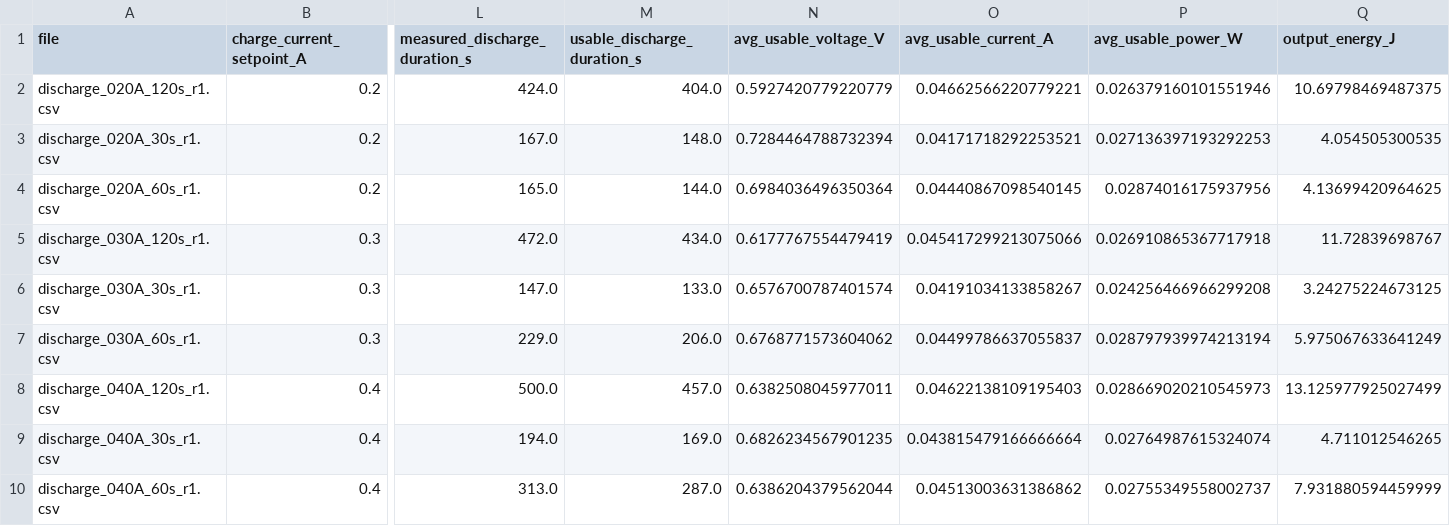
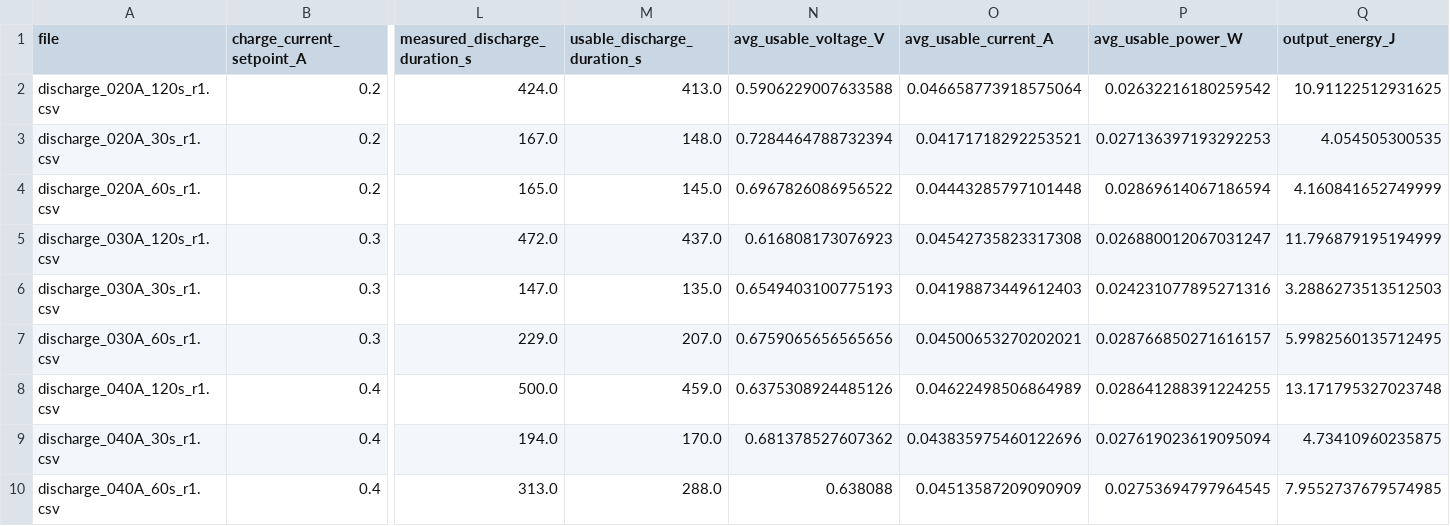
Before and after one commit to MatildeMGM/Bachelor, a CSV file: app/python/data/processed_PEM/pem_charge_discharge_summary.csv, drawn as a sheet; only a part is shown, gaps mark what is left out; the diff names each change by its address in the sheet, - before the commit and + after, or states it on an @@ line.

```diff
--- a/app/python/data/processed_PEM/pem_charge_discharge_summary.csv
+++ b/app/python/data/processed_PEM/pem_charge_discharge_summary.csv
-M2 (usable_discharge_duration_s): 404.0
+M2 (usable_discharge_duration_s): 413.0
-N2 (avg_usable_voltage_V): 0.5927420779220779
+N2 (avg_usable_voltage_V): 0.5906229007633588
-O2 (avg_usable_current_A): 0.04662566220779221
+O2 (avg_usable_current_A): 0.046658773918575064
-P2 (avg_usable_power_W): 0.026379160101551946
+P2 (avg_usable_power_W): 0.02632216180259542
-Q2 (output_energy_J): 10.69798469487375
+Q2 (output_energy_J): 10.91122512931625
-M4 (usable_discharge_duration_s): 144.0
+M4 (usable_discharge_duration_s): 145.0
-N4 (avg_usable_voltage_V): 0.6984036496350364
+N4 (avg_usable_voltage_V): 0.6967826086956522
-O4 (avg_usable_current_A): 0.04440867098540145
+O4 (avg_usable_current_A): 0.04443285797101448
-P4 (avg_usable_power_W): 0.02874016175937956
+P4 (avg_usable_power_W): 0.02869614067186594
-Q4 (output_energy_J): 4.13699420964625
+Q4 (output_energy_J): 4.160841652749999
-M5 (usable_discharge_duration_s): 434.0
+M5 (usable_discharge_duration_s): 437.0
-N5 (avg_usable_voltage_V): 0.6177767554479419
+N5 (avg_usable_voltage_V): 0.616808173076923
-O5 (avg_usable_current_A): 0.045417299213075066
+O5 (avg_usable_current_A): 0.04542735823317308
-P5 (avg_usable_power_W): 0.026910865367717918
+P5 (avg_usable_power_W): 0.026880012067031247
-Q5 (output_energy_J): 11.72839698767
+Q5 (output_energy_J): 11.796879195194999
-M6 (usable_discharge_duration_s): 133.0
+M6 (usable_discharge_duration_s): 135.0
-N6 (avg_usable_voltage_V): 0.6576700787401574
+N6 (avg_usable_voltage_V): 0.6549403100775193
-O6 (avg_usable_current_A): 0.04191034133858267
+O6 (avg_usable_current_A): 0.04198873449612403
-P6 (avg_usable_power_W): 0.024256466966299208
+P6 (avg_usable_power_W): 0.024231077895271316
-Q6 (output_energy_J): 3.24275224673125
+Q6 (output_energy_J): 3.2886273513512503
-M7 (usable_discharge_duration_s): 206.0
+M7 (usable_discharge_duration_s): 207.0
-N7 (avg_usable_voltage_V): 0.6768771573604062
+N7 (avg_usable_voltage_V): 0.6759065656565656
-O7 (avg_usable_current_A): 0.04499786637055837
+O7 (avg_usable_current_A): 0.04500653270202021
-P7 (avg_usable_power_W): 0.028797939974213194
+P7 (avg_usable_power_W): 0.028766850271616157
-Q7 (output_energy_J): 5.975067633641249
+Q7 (output_energy_J): 5.9982560135712495
-M8 (usable_discharge_duration_s): 457.0
+M8 (usable_discharge_duration_s): 459.0
-N8 (avg_usable_voltage_V): 0.6382508045977011
+N8 (avg_usable_voltage_V): 0.6375308924485126
-O8 (avg_usable_current_A): 0.04622138109195403
+O8 (avg_usable_current_A): 0.04622498506864989
-P8 (avg_usable_power_W): 0.028669020210545973
+P8 (avg_usable_power_W): 0.028641288391224255
-Q8 (output_energy_J): 13.125977925027499
+Q8 (output_energy_J): 13.171795327023748
-M9 (usable_discharge_duration_s): 169.0
+M9 (usable_discharge_duration_s): 170.0
-N9 (avg_usable_voltage_V): 0.6826234567901235
+N9 (avg_usable_voltage_V): 0.681378527607362
-O9 (avg_usable_current_A): 0.043815479166666664
+O9 (avg_usable_current_A): 0.043835975460122696
-P9 (avg_usable_power_W): 0.02764987615324074
+P9 (avg_usable_power_W): 0.027619023619095094
-Q9 (output_energy_J): 4.711012546265
+Q9 (output_energy_J): 4.73410960235875
-M10 (usable_discharge_duration_s): 287.0
+M10 (usable_discharge_duration_s): 288.0
-N10 (avg_usable_voltage_V): 0.6386204379562044
+N10 (avg_usable_voltage_V): 0.638088
-O10 (avg_usable_current_A): 0.04513003631386862
+O10 (avg_usable_current_A): 0.04513587209090909
-P10 (avg_usable_power_W): 0.02755349558002737
+P10 (avg_usable_power_W): 0.02753694797964545
-Q10 (output_energy_J): 7.931880594459999
+Q10 (output_energy_J): 7.9552737679574985
```
Also changed, not shown: app/python/data/processed_PEM/current_sweep_summary.csv, app/python/data/processed_PEM/pem_control_parameters.csv, 12 other files.
